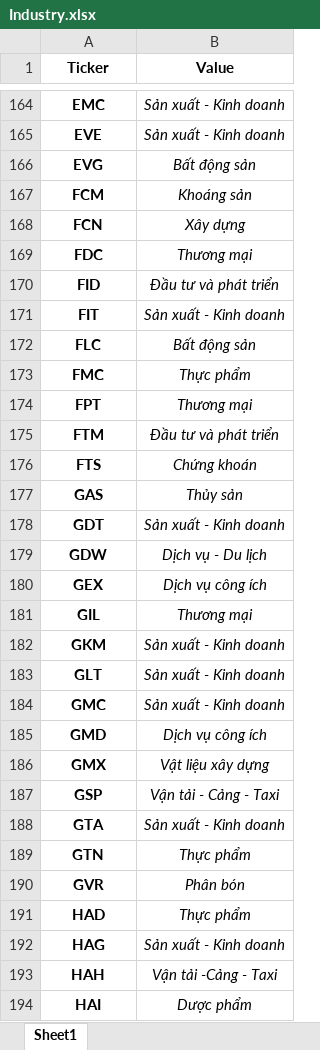
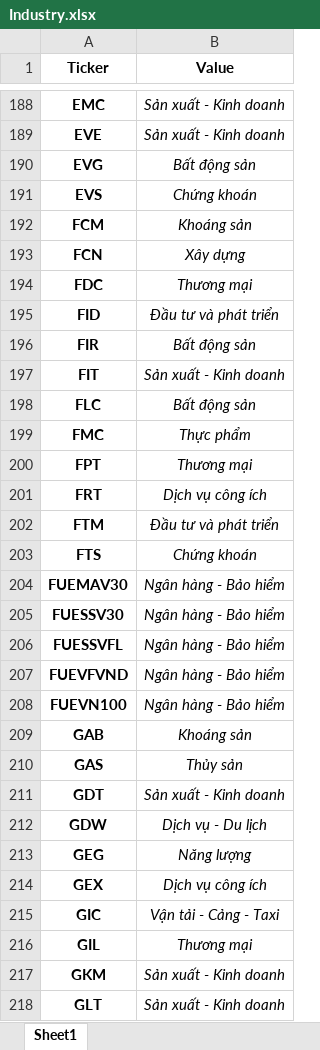
Before and after one commit to ktrung1709/Pair-Trading-Analysis, an Excel workbook: data/Industry.xlsx, sheet Sheet1, drawn as a sheet; only a part is shown, gaps mark what is left out; the shorter side is filled out with more unchanged rows; values as stored, in another font and other column widths than the file's, no borders; the diff covers the shown part only; the diff names each change by its address in the sheet, - before the commit and + after, or states it on an @@ line.

```diff
--- a/data/Industry.xlsx (sheet Sheet1)
+++ b/data/Industry.xlsx (sheet Sheet1)
+row 191: EVS | Chứng khoán
+row 196: FIR | Bất động sản
+row 201: FRT | Dịch vụ công ích
+row 204: FUEMAV30 | Ngân hàng - Bảo hiểm
+row 205: FUESSV30 | Ngân hàng - Bảo hiểm
+row 206: FUESSVFL | Ngân hàng - Bảo hiểm
+row 207: FUEVFVND | Ngân hàng - Bảo hiểm
+row 208: FUEVN100 | Ngân hàng - Bảo hiểm
+row 209: GAB | Khoáng sản
+row 213: GEG | Năng lượng
+row 215: GIC | Vận tải - Cảng - Taxi
```
Also changed, not shown: 79 added rows elsewhere in this sheet, 2 other files.
